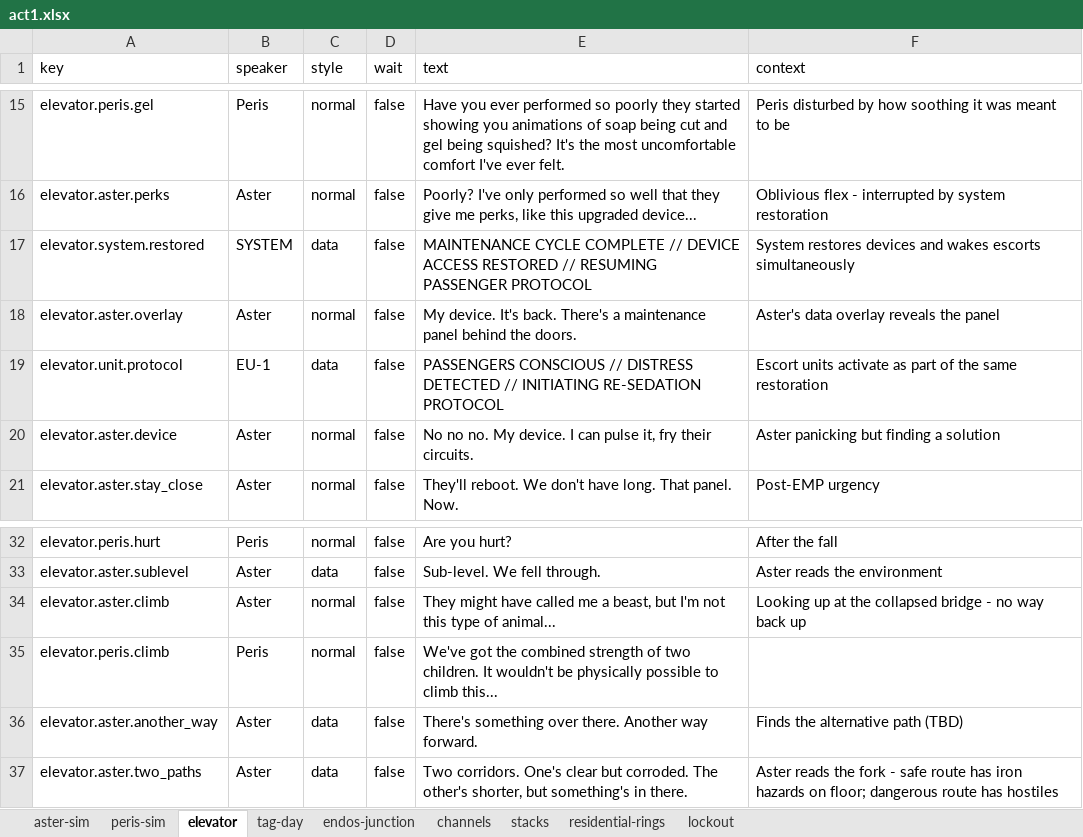
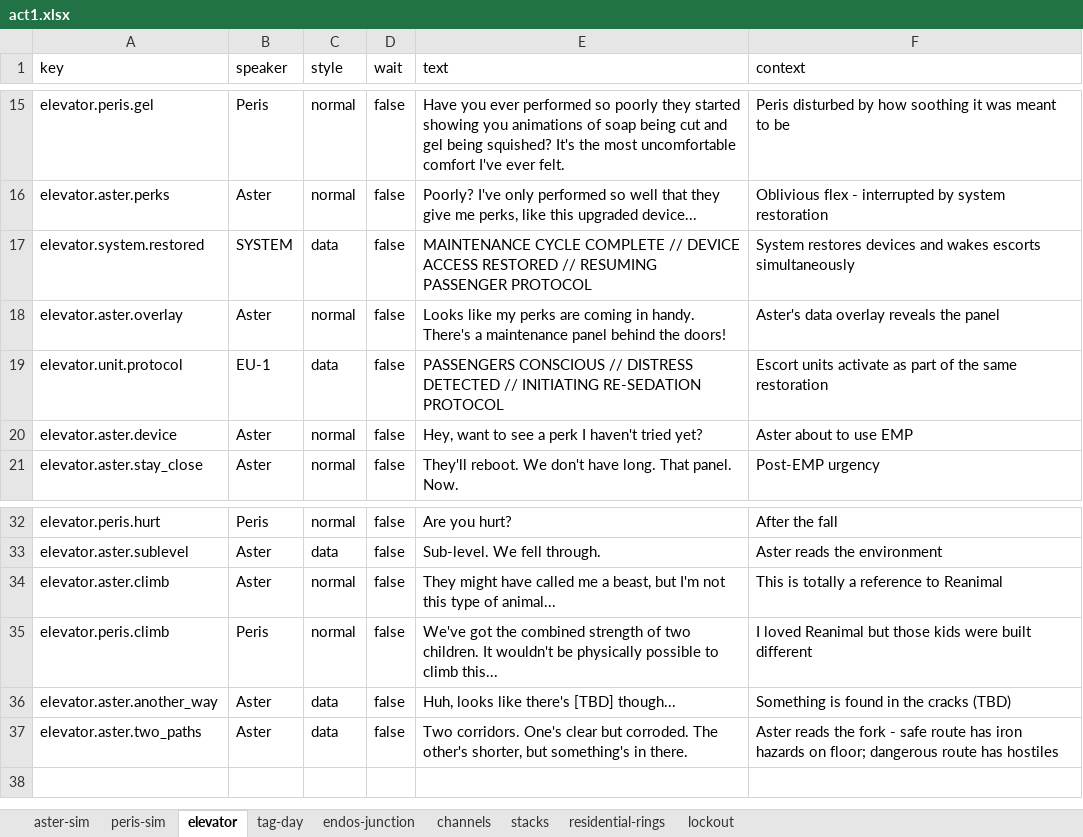
Before and after one commit to MyStarrySpace/ToRustAsWeFall, an Excel workbook: to-rust-as-we-fall/data/dialogue/en/act1.xlsx, sheet elevator, drawn as a sheet; only a part is shown, gaps mark what is left out; values as stored, in another font and other column widths than the file's, no borders; the diff names each change by its address in the sheet, - before the commit and + after, or states it on an @@ line.

```diff
--- a/to-rust-as-we-fall/data/dialogue/en/act1.xlsx (sheet elevator)
+++ b/to-rust-as-we-fall/data/dialogue/en/act1.xlsx (sheet elevator)
-E18 (text): My device. It's back. There's a maintenance panel behind the doors.
+E18 (text): Looks like my perks are coming in handy. There's a maintenance panel behind the doors!
-E20 (text): No no no. My device. I can pulse it, fry their circuits.
+E20 (text): Hey, want to see a perk I haven't tried yet?
-F20 (context): Aster panicking but finding a solution
+F20 (context): Aster about to use EMP
-F34 (context): Looking up at the collapsed bridge - no way back up
+F34 (context): This is totally a reference to Reanimal
-F35 (context): (empty)
+F35 (context): I loved Reanimal but those kids were built different
-E36 (text): There's something over there. Another way forward.
+E36 (text): Huh, looks like there's [TBD] though...
-F36 (context): Finds the alternative path (TBD)
+F36 (context): Something is found in the cracks (TBD)
```
Also changed, not shown: sheet endos-junction, sheet tag-day, 1 other file.
